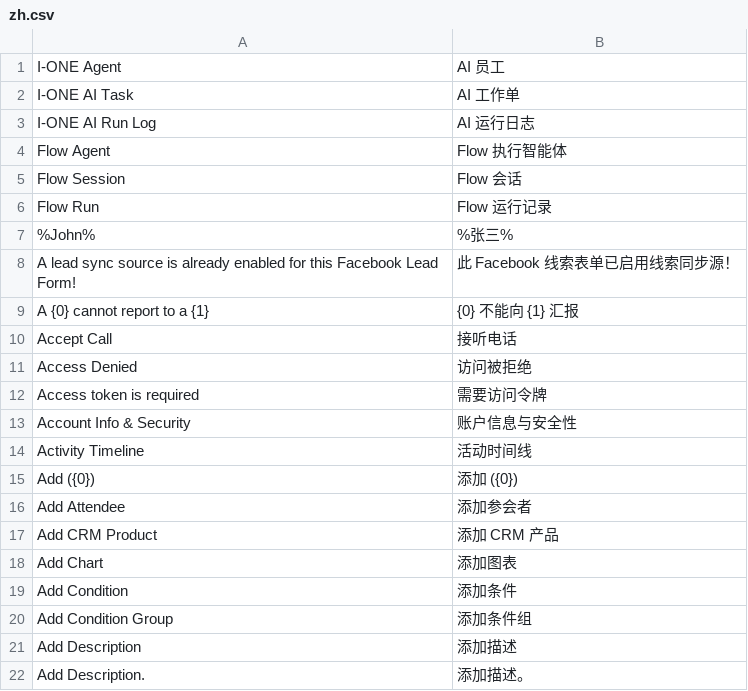
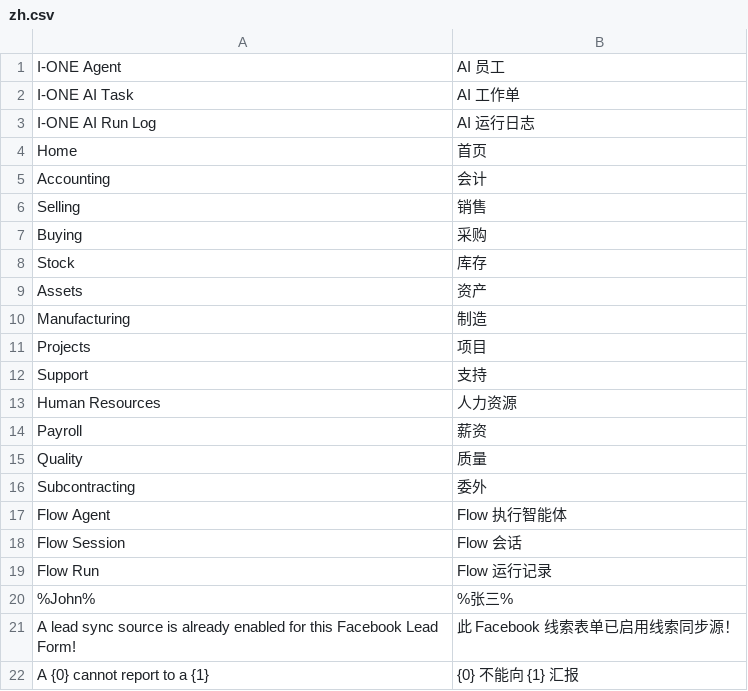
Before and after one commit to jerry317395616/ione_core, a CSV file: ione_core/translations/zh.csv, drawn as a sheet; only a part is shown; the shorter side is filled out with more unchanged rows.

```diff
--- a/ione_core/translations/zh.csv
+++ b/ione_core/translations/zh.csv
@@ -3,2 +3,15 @@ I-ONE AI Task,AI 工作单
 I-ONE AI Run Log,AI 运行日志
+Home,首页
+Accounting,会计
+Selling,销售
+Buying,采购
+Stock,库存
+Assets,资产
+Manufacturing,制造
+Projects,项目
+Support,支持
+Human Resources,人力资源
+Payroll,薪资
+Quality,质量
+Subcontracting,委外
 Flow Agent,Flow 执行智能体
```
Also changed, not shown: 2 other files.
